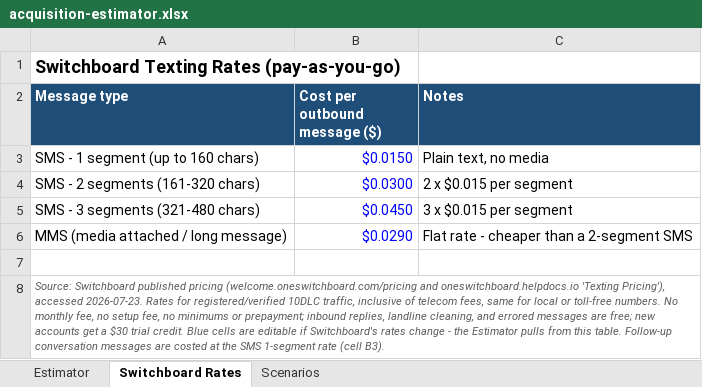
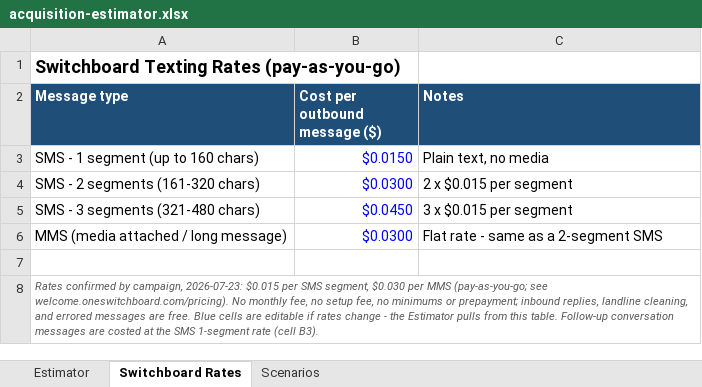
Before and after one commit to nidaallam/nc04-dashboard-site, an Excel workbook: acquisition-estimator.xlsx, sheet Switchboard Rates, drawn as a sheet; values as stored, in another font and other column widths than the file's, no borders; the diff names each change by its address in the sheet, - before the commit and + after, or states it on an @@ line.

```diff
--- a/acquisition-estimator.xlsx (sheet Switchboard Rates)
+++ b/acquisition-estimator.xlsx (sheet Switchboard Rates)
-B6 (Cost per outbound message ($)): $0.0290
+B6 (Cost per outbound message ($)): $0.0300
-C6 (Notes): Flat rate - cheaper than a 2-segment SMS
+C6 (Notes): Flat rate - same as a 2-segment SMS
-A8 (Message type): Source: Switchboard published pricing (welcome.oneswitchboard.com/pricing and oneswitchboard.helpdocs.io 'Texting Pricing'), accessed 2026-07-23. Rates for registered/verified 10DLC traffic, inclusive of telecom fees, same for local or toll-free numbers. No monthly fee, no setup fee, no minimums or prepayment; inbound replies, landline cleaning, and errored messages are free; new accounts get a $30 trial credit. Blue cells are editable if Switchboard's rates change…
+A8 (Message type): Rates confirmed by campaign, 2026-07-23: $0.015 per SMS segment, $0.030 per MMS (pay-as-you-go; see welcome.oneswitchboard.com/pricing). No monthly fee, no setup fee, no minimums or prepayment; inbound replies, landline cleaning, and errored messages are free. Blue cells are editable if rates change…
```
